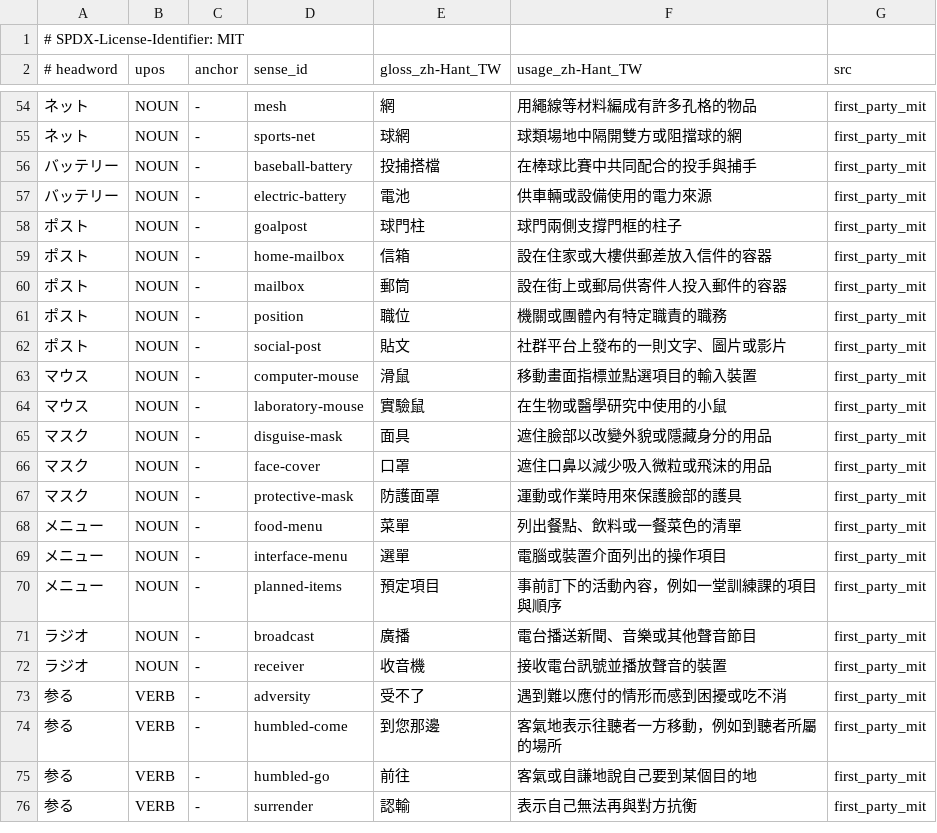
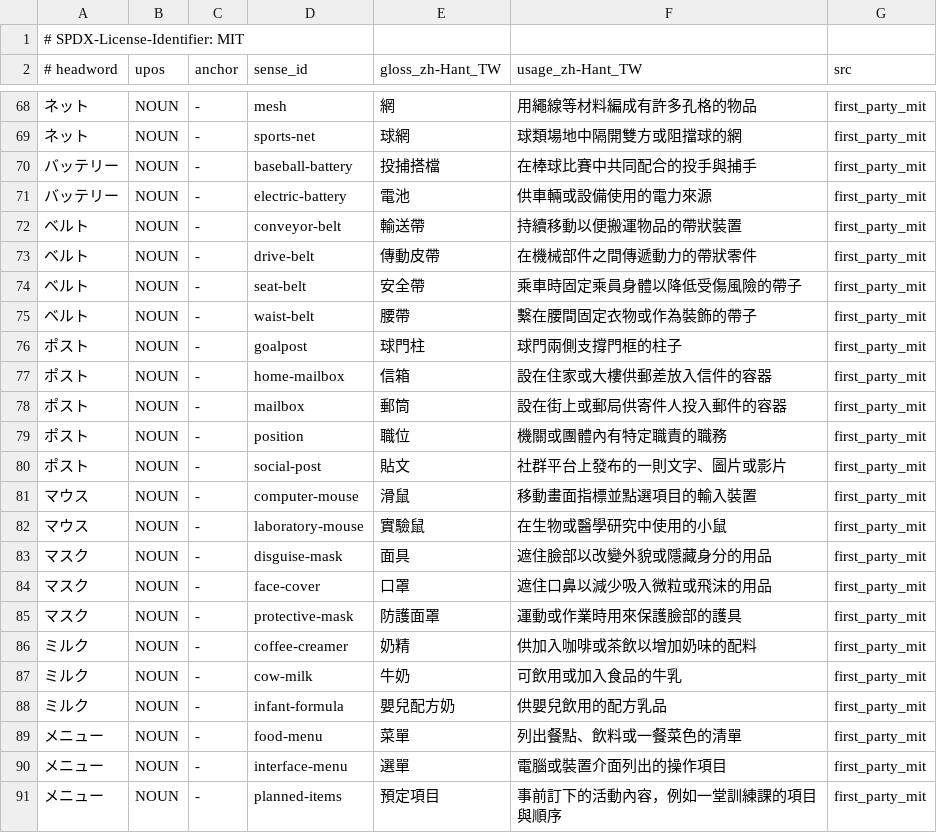
Before and after one commit to faberline/nlp, a TSV file: crates/faberline-nlp/lexicon/data/ja_zh_hant_senses.tsv, drawn as a sheet; only a part is shown, gaps mark what is left out; the shorter side is filled out with more unchanged rows; the diff covers the shown part only.

Commit message:
fix(lexicon): complete the next set of reviewed noun senses

```diff
--- a/crates/faberline-nlp/lexicon/data/ja_zh_hant_senses.tsv
+++ b/crates/faberline-nlp/lexicon/data/ja_zh_hant_senses.tsv
@@ -57,2 +71,6 @@
 バッテリー	NOUN	-	electric-battery	電池	供車輛或設備使用的電力來源	first_party_mit
+ベルト	NOUN	-	conveyor-belt	輸送帶	持續移動以便搬運物品的帶狀裝置	first_party_mit
+ベルト	NOUN	-	drive-belt	傳動皮帶	在機械部件之間傳遞動力的帶狀零件	first_party_mit
+ベルト	NOUN	-	seat-belt	安全帶	乘車時固定乘員身體以降低受傷風險的帶子	first_party_mit
+ベルト	NOUN	-	waist-belt	腰帶	繫在腰間固定衣物或作為裝飾的帶子	first_party_mit
 ポスト	NOUN	-	goalpost	球門柱	球門兩側支撐門框的柱子	first_party_mit
@@ -67,2 +85,5 @@
 マスク	NOUN	-	protective-mask	防護面罩	運動或作業時用來保護臉部的護具	first_party_mit
+ミルク	NOUN	-	coffee-creamer	奶精	供加入咖啡或茶飲以增加奶味的配料	first_party_mit
+ミルク	NOUN	-	cow-milk	牛奶	可飲用或加入食品的牛乳	first_party_mit
+ミルク	NOUN	-	infant-formula	嬰兒配方奶	供嬰兒飲用的配方乳品	first_party_mit
 メニュー	NOUN	-	food-menu	菜單	列出餐點、飲料或一餐菜色的清單	first_party_mit
```
Also changed, not shown: 14 added rows and 6 moved rows elsewhere in this file.
